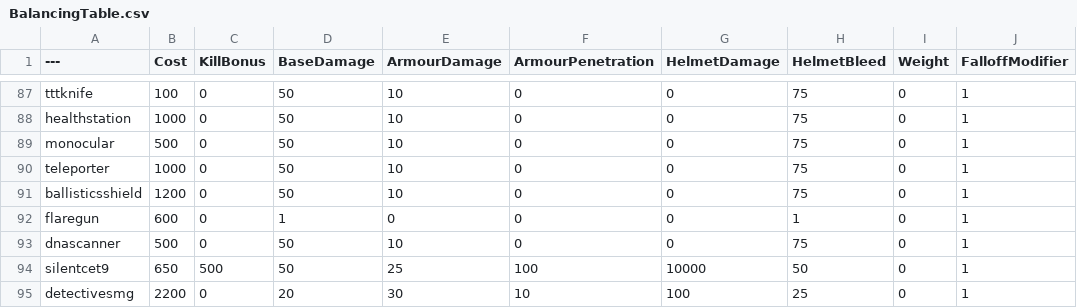
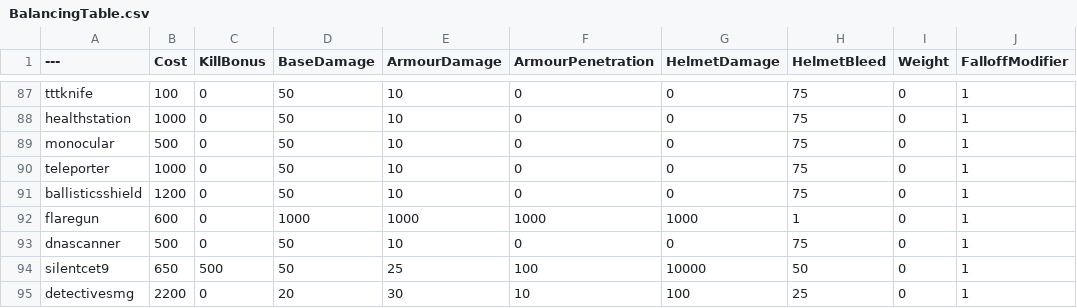
Before and after one commit to Brycen12345678/BalancingTable, a CSV file: BalancingTable.csv, drawn as a sheet; only a part is shown, gaps mark what is left out; the diff names each change by its address in the sheet, - before the commit and + after, or states it on an @@ line.

Commit message:
Update BalancingTable.csv

```diff
--- a/BalancingTable.csv
+++ b/BalancingTable.csv
-D92 (BaseDamage): 1
+D92 (BaseDamage): 1000
-E92 (ArmourDamage): 0
+E92 (ArmourDamage): 1000
-F92 (ArmourPenetration): 0
+F92 (ArmourPenetration): 1000
-G92 (HelmetDamage): 0
+G92 (HelmetDamage): 1000
```
